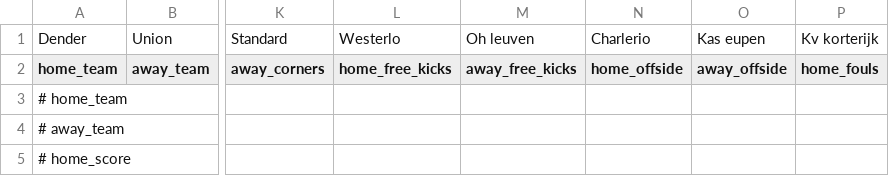
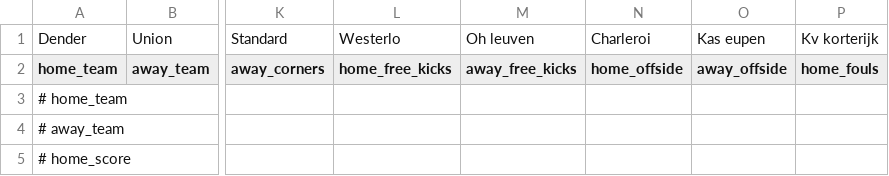
Before and after one commit to tyboro2002/football_predictor, a CSV file: input_data/matches.csv, drawn as a sheet; only a part is shown, gaps mark what is left out; the diff names each change by its address in the sheet, - before the commit and + after, or states it on an @@ line.

Commit message:
chore: refactor to be able to input matches.csv and choose to keep the outputs or predict new ones

```diff
--- a/input_data/matches.csv
+++ b/input_data/matches.csv
-N1 (home_offside): Charlerio
+N1 (home_offside): Charleroi
```
Also changed, not shown: input_data/prev_positions.csv, 6 other files.
